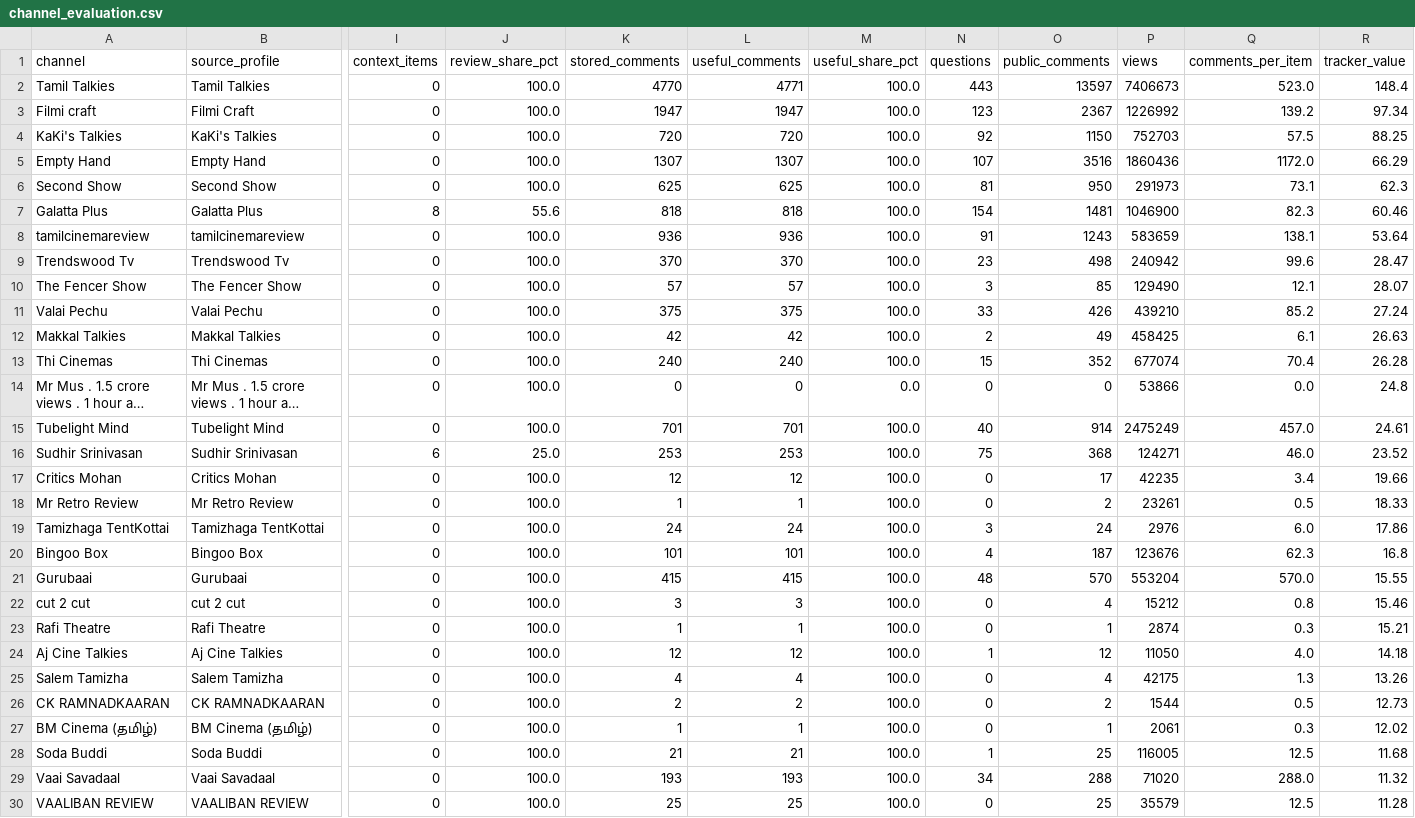
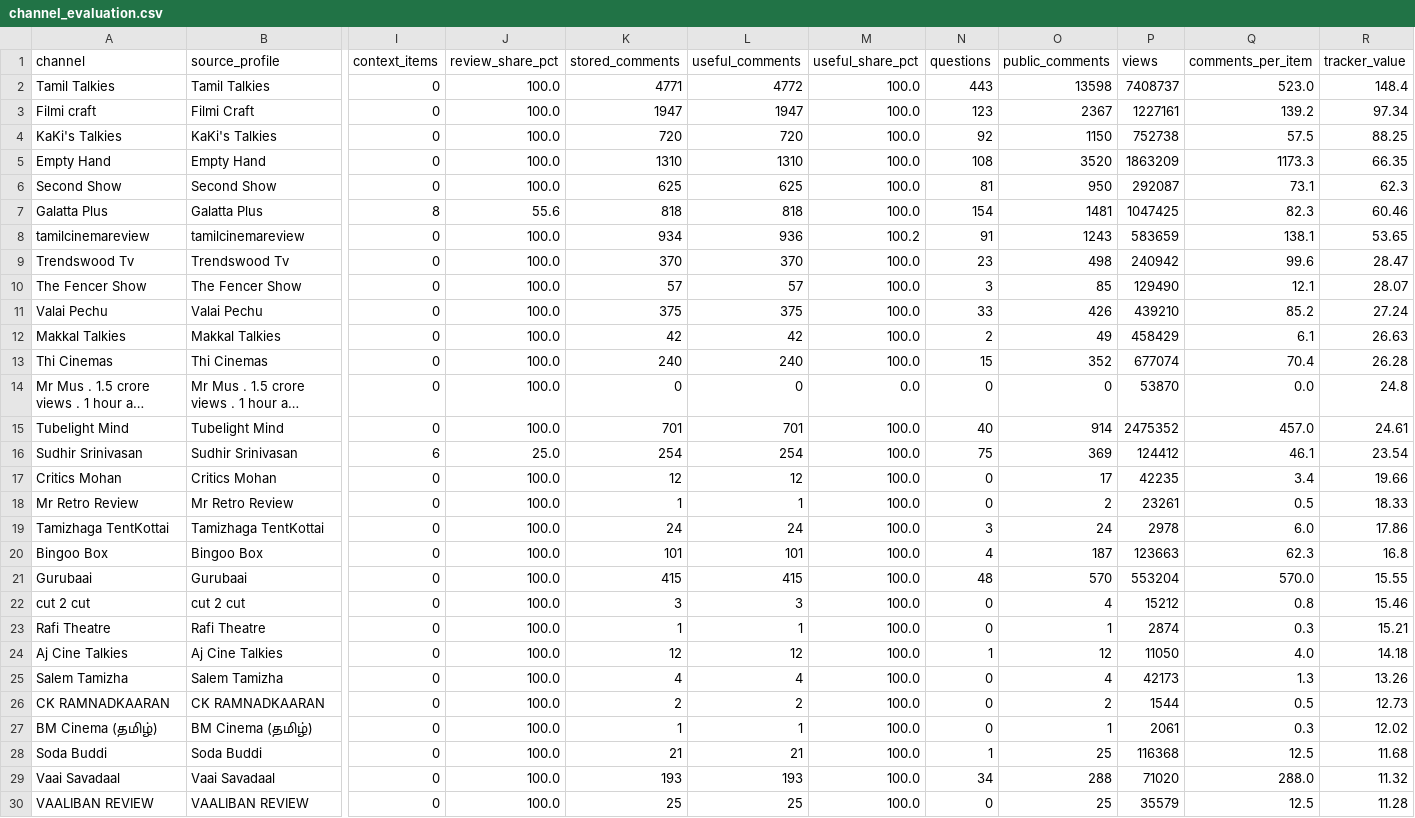
Before and after one commit to purushothaman-98/cinema-wall, a CSV file: data/live/channel_evaluation.csv, drawn as a sheet; only a part is shown, gaps mark what is left out; long unchanged cells end in …; the diff covers the shown part only; the diff names each change by its address in the sheet, - before the commit and + after, or states it on an @@ line.

```diff
--- a/data/live/channel_evaluation.csv
+++ b/data/live/channel_evaluation.csv
-K2 (stored_comments): 4770
+K2 (stored_comments): 4771
-L2 (useful_comments): 4771
+L2 (useful_comments): 4772
-O2 (public_comments): 13597
+O2 (public_comments): 13598
-P2 (views): 7406673
+P2 (views): 7408737
-P3 (views): 1226992
+P3 (views): 1227161
-P4 (views): 752703
+P4 (views): 752738
-K5 (stored_comments): 1307
+K5 (stored_comments): 1310
-L5 (useful_comments): 1307
+L5 (useful_comments): 1310
-N5 (questions): 107
+N5 (questions): 108
-O5 (public_comments): 3516
+O5 (public_comments): 3520
-P5 (views): 1860436
+P5 (views): 1863209
-Q5 (comments_per_item): 1172.0
+Q5 (comments_per_item): 1173.3
-R5 (tracker_value): 66.29
+R5 (tracker_value): 66.35
-P6 (views): 291973
+P6 (views): 292087
-P7 (views): 1046900
+P7 (views): 1047425
-K8 (stored_comments): 936
+K8 (stored_comments): 934
-M8 (useful_share_pct): 100.0
+M8 (useful_share_pct): 100.2
-R8 (tracker_value): 53.64
+R8 (tracker_value): 53.65
-P12 (views): 458425
+P12 (views): 458429
-P14 (views): 53866
+P14 (views): 53870
-P15 (views): 2475249
+P15 (views): 2475352
-K16 (stored_comments): 253
+K16 (stored_comments): 254
-L16 (useful_comments): 253
+L16 (useful_comments): 254
-O16 (public_comments): 368
+O16 (public_comments): 369
-P16 (views): 124271
+P16 (views): 124412
-Q16 (comments_per_item): 46.0
+Q16 (comments_per_item): 46.1
-R16 (tracker_value): 23.52
+R16 (tracker_value): 23.54
-P19 (views): 2976
+P19 (views): 2978
-P20 (views): 123676
+P20 (views): 123663
-P25 (views): 42175
+P25 (views): 42173
-P28 (views): 116005
+P28 (views): 116368
```
Also changed, not shown: 7 edited cells elsewhere in this file, data/live/top_channel_coverage.csv, 2 other files.
